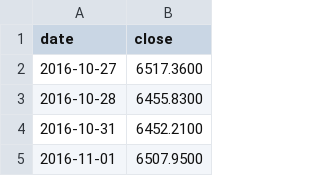
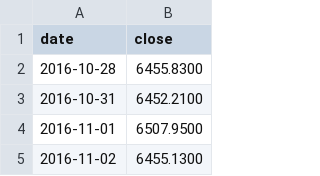
Before and after one commit to tang1273880952-dotcom/bond-timing, a CSV file: data/csi500_index_close_daily.csv, drawn as a sheet; only a part is shown; the shorter side is filled out with more unchanged rows.

```diff
--- a/data/csi500_index_close_daily.csv
+++ b/data/csi500_index_close_daily.csv
@@ -1,3 +1,2 @@
 date,close
-2016-10-27,6517.3600
 2016-10-28,6455.8300
```
Also changed, not shown: data/china_yields_daily.csv, data/csi500_erp_monthly.csv, 5 other files.
